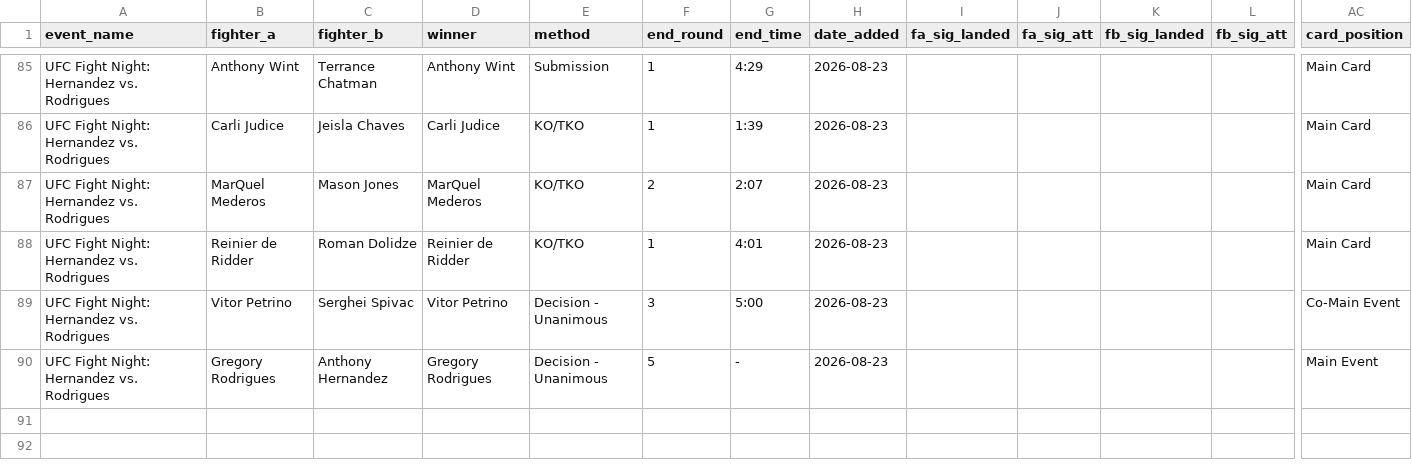
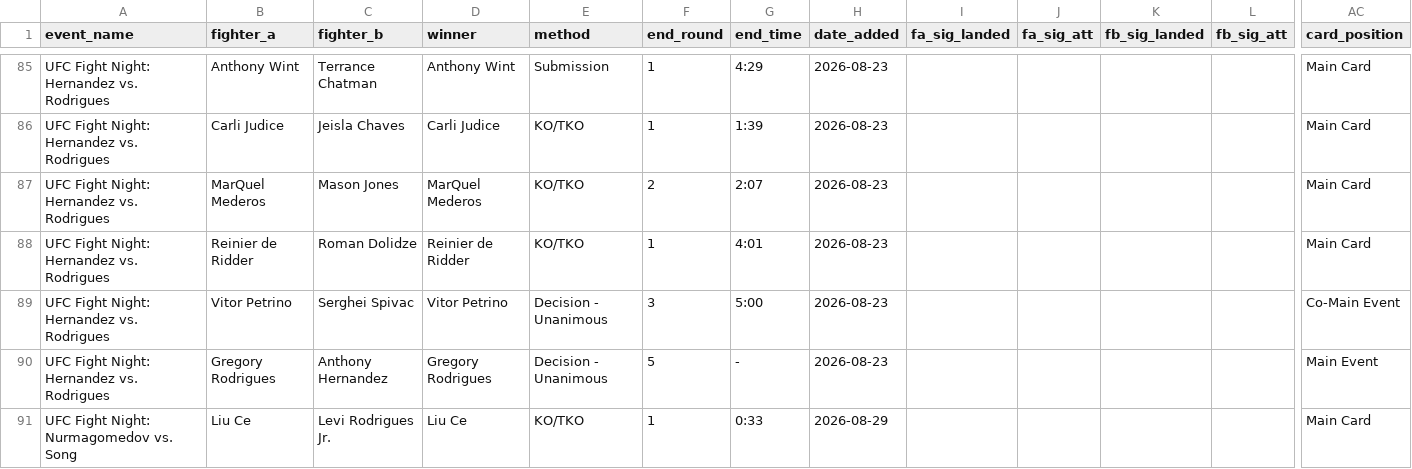
Before and after one commit to sb98park/ufc-edge-finder, a CSV file: data/fight_results.csv, drawn as a sheet; only a part is shown, gaps mark what is left out; rows hold the shown columns only; the diff names each change by its address in the sheet, - before the commit and + after, or states it on an @@ line.

```diff
--- a/data/fight_results.csv
+++ b/data/fight_results.csv
+row 91: UFC Fight Night: Nurmagomedov vs. Song | Liu Ce | Levi Rodrigues Jr. | Liu Ce | KO/TKO | 1 | 0:33 | 2026-08-29 |  |  |  |  | Main Card
```
